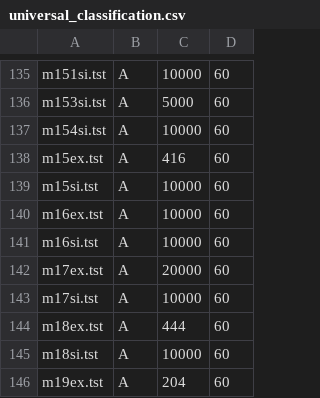
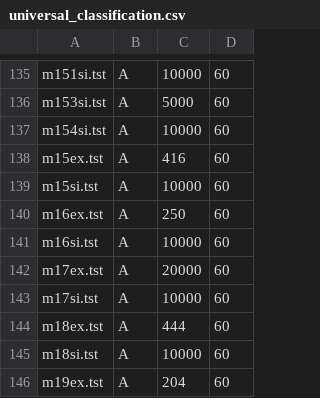
Before and after one commit to BrentBaccala/Singular, a CSV file: Tst/Old/universal_classification.csv, drawn as a sheet; only a part is shown, gaps mark what is left out.

```diff
--- a/Tst/Old/universal_classification.csv
+++ b/Tst/Old/universal_classification.csv
@@ -139,3 +139,3 @@ m15ex.tst,A,416,60
 m15si.tst,A,10000,60
-m16ex.tst,A,10000,60
+m16ex.tst,A,250,60
 m16si.tst,A,10000,60
```
